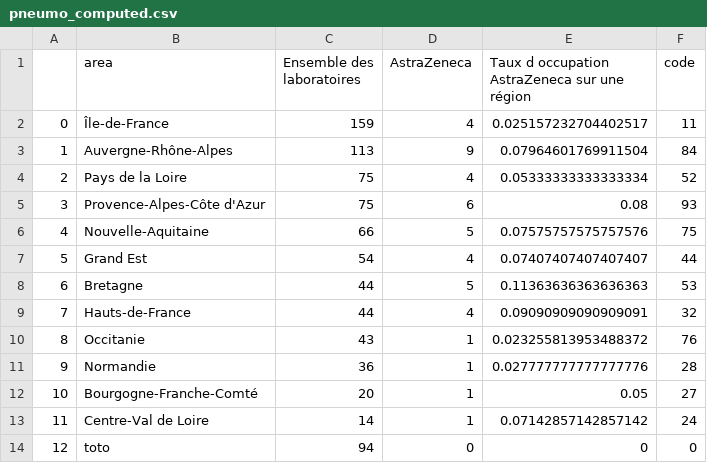
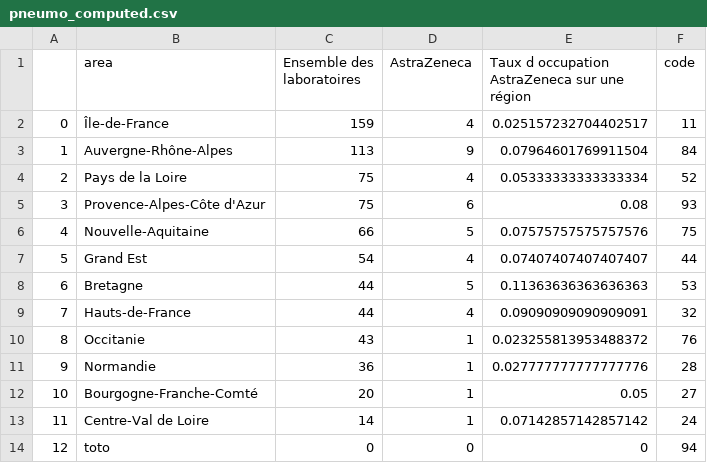
Before and after one commit to alanent/pyscript-demo, a CSV file: pneumo_computed.csv, drawn as a sheet.

Commit message:
Update pneumo_computed.csv

```diff
--- a/pneumo_computed.csv
+++ b/pneumo_computed.csv
@@ -13,2 +13,2 @@
 11,Centre-Val de Loire,14,1,0.07142857142857142,24
-12,toto,94,0,0,0
+12,toto,0,0,0,94
```
